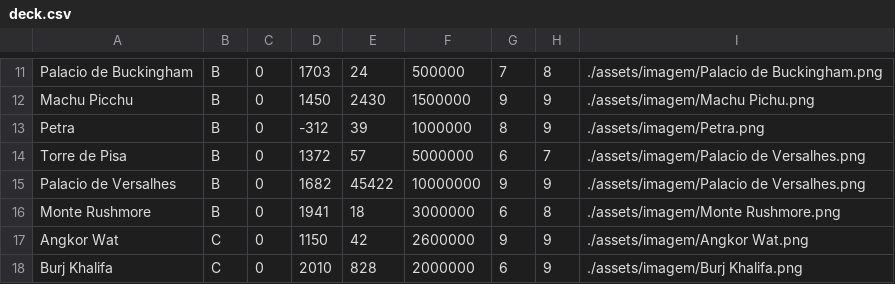
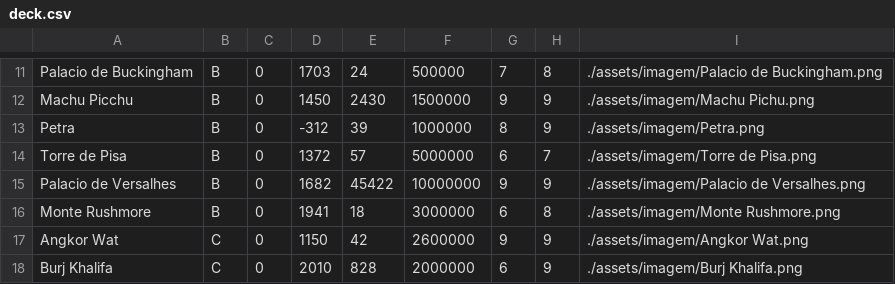
Before and after one commit to EduardoHaagP/supertrunfo, a CSV file: projeto/deck.csv, drawn as a sheet; only a part is shown, gaps mark what is left out.

```diff
--- a/projeto/deck.csv
+++ b/projeto/deck.csv
@@ -13,3 +13,3 @@ Machu Picchu,B,0,1450,2430,1500000,9,9,./assets/imagem/Machu Pichu.png
 Petra,B,0,-312,39,1000000,8,9,./assets/imagem/Petra.png
-Torre de Pisa,B,0,1372,57,5000000,6,7,./assets/imagem/Palacio de Versalhes.png
+Torre de Pisa,B,0,1372,57,5000000,6,7,./assets/imagem/Torre de Pisa.png
 Palacio de Versalhes,B,0,1682,45422,10000000,9,9,./assets/imagem/Palacio de Versalhes.png
```
Also changed, not shown: 8 other files.
